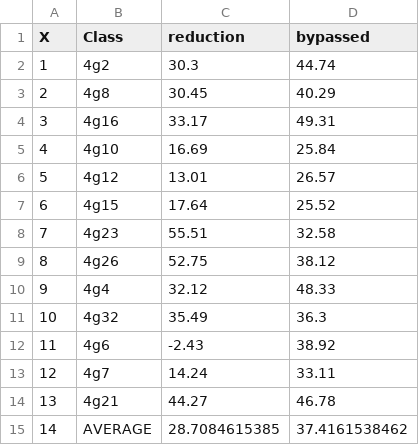
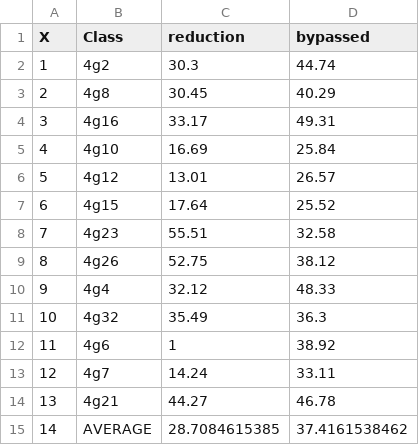
Before and after one commit to adarshpatil/my-hsa-paper, a CSV file: micro17/graphs/data/results-bypass.csv, drawn as a sheet.

```diff
--- a/micro17/graphs/data/results-bypass.csv
+++ b/micro17/graphs/data/results-bypass.csv
@@ -11,3 +11,3 @@ X,Class,reduction,bypassed
 10,4g32,35.49,36.3
-11,4g6,-2.43,38.92
+11,4g6,1,38.92
 12,4g7,14.24,33.11
```
Also changed, not shown: micro17/graphs/data/motivation-gpu-cache.csv, micro17/graphs/data/results-128M-cpu.csv, 32 other files.
